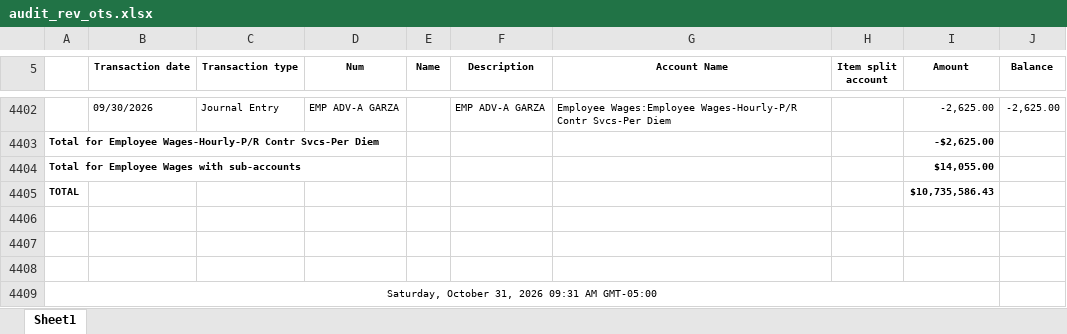
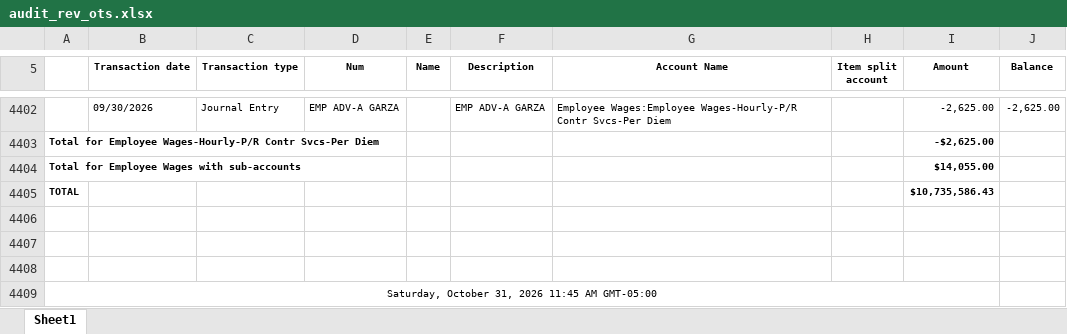
Before and after one commit to Pwilson37OTS/oaktree-invoice-reconciler, an Excel workbook: data/audit_rev_ots.xlsx, sheet Sheet1, drawn as a sheet; only a part is shown, gaps mark what is left out; values as stored, in another font and other column widths than the file's, no borders; the diff names each change by its address in the sheet, - before the commit and + after, or states it on an @@ line.

Commit message:
Refresh data 2026-10-31 12:15

```diff
--- a/data/audit_rev_ots.xlsx (sheet Sheet1)
+++ b/data/audit_rev_ots.xlsx (sheet Sheet1)
-A4409: Saturday, October 31, 2026 09:31 AM GMT-05:00
+A4409: Saturday, October 31, 2026 11:45 AM GMT-05:00
```
